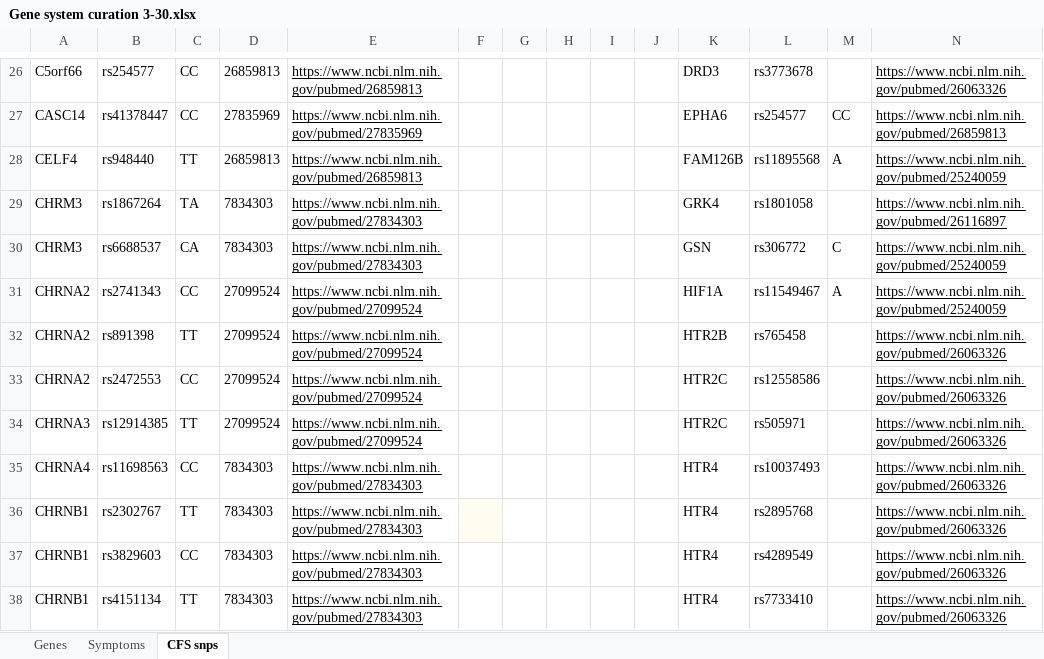
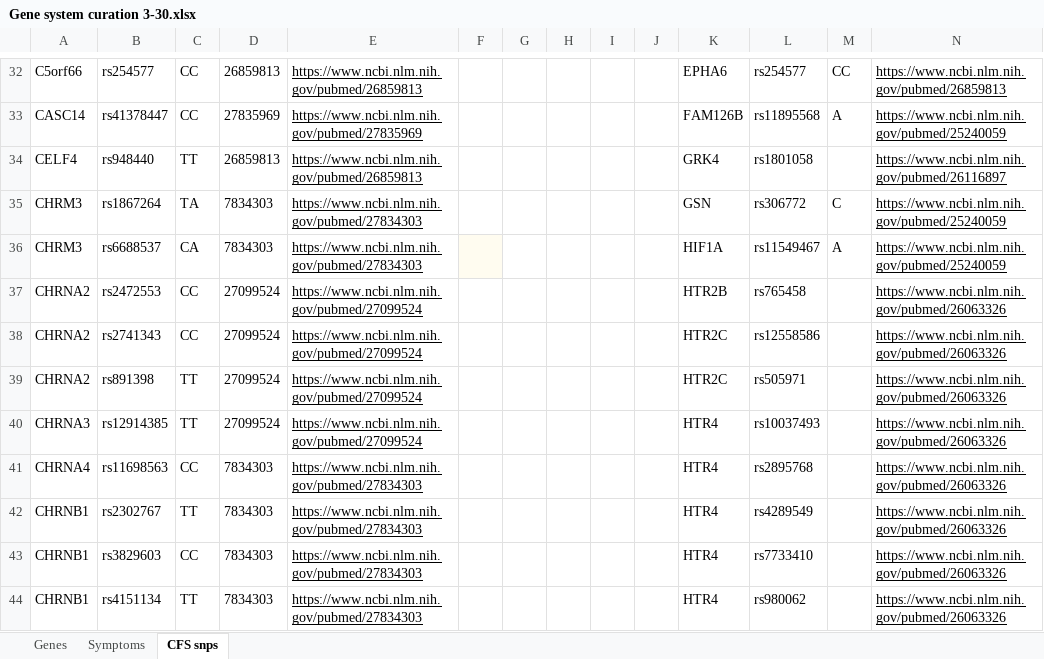
Before and after one commit to precisely/gene-panel-curation, an Excel workbook: doc/hupf/Gene system curation 3-30.xlsx, sheet CFS snps, drawn as a sheet; only a part is shown, gaps mark what is left out; values as stored, in another font and other column widths than the file's, no borders; removed rows and columns are numbered as before the commit, all else as after; the diff covers the shown part only; the diff names each change by its address in the sheet, - before the commit and + after, or states it on an @@ line.

```diff
--- a/doc/hupf/Gene system curation 3-30.xlsx (sheet CFS snps)
+++ b/doc/hupf/Gene system curation 3-30.xlsx (sheet CFS snps)
-K32: DRD3
+K32: EPHA6
-L32: rs3773678
+L32: rs254577
-M32: (empty)
+M32: CC
-N32: https://www.ncbi.nlm.nih.gov/pubmed/26063326
+N32: https://www.ncbi.nlm.nih.gov/pubmed/26859813
-K33: EPHA6
+K33: FAM126B
-L33: rs254577
+L33: rs11895568
-M33: CC
+M33: A
-N33: https://www.ncbi.nlm.nih.gov/pubmed/26859813
+N33: https://www.ncbi.nlm.nih.gov/pubmed/25240059
-K34: FAM126B
+K34: GRK4
-L34: rs11895568
+L34: rs1801058
-M34: A
+M34: (empty)
-N34: https://www.ncbi.nlm.nih.gov/pubmed/25240059
+N34: https://www.ncbi.nlm.nih.gov/pubmed/26116897
-K35: GRK4
+K35: GSN
-L35: rs1801058
+L35: rs306772
-M35: (empty)
+M35: C
-N35: https://www.ncbi.nlm.nih.gov/pubmed/26116897
+N35: https://www.ncbi.nlm.nih.gov/pubmed/25240059
-F36 fill: none
+F36 fill: #FFFCF0
-K36: GSN
+K36: HIF1A
-L36: rs306772
+L36: rs11549467
-M36: C
+M36: A
-row 31: CHRNA2 | rs2741343 | CC | 27099524 | https://www.ncbi.nlm.nih.gov/pubmed/27099524 |  |  |  |  |  | HIF1A | rs11549467 | A | https://www.ncbi.nlm.nih.gov/pubmed/25240059
-B37: rs891398
+B37: rs2472553
-C37: TT
+C37: CC
-B38: rs2472553
+B38: rs2741343
+row 39: CHRNA2 | rs891398 | TT | 27099524 | https://www.ncbi.nlm.nih.gov/pubmed/27099524 |  |  |  |  |  | HTR2C | rs505971 |  | https://www.ncbi.nlm.nih.gov/pubmed/26063326
-K40: HTR2C
+K40: HTR4
-L40: rs505971
+L40: rs10037493
-L41: rs10037493
+L41: rs2895768
-F42 fill: #FFFCF0
+F42 fill: none
-L42: rs2895768
+L42: rs4289549
-L43: rs4289549
+L43: rs7733410
-L44: rs7733410
+L44: rs980062
```
Also changed, not shown: 22 added rows, 3 removed rows, 191 edited cells and cell formats elsewhere in this sheet, sheet Genes, formulas that keep their value, 1 other file.
